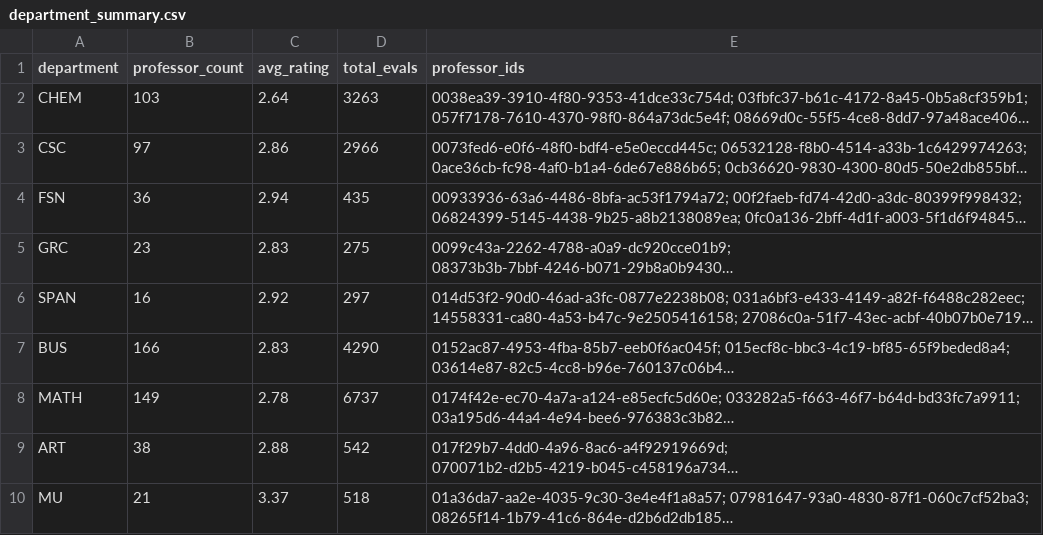
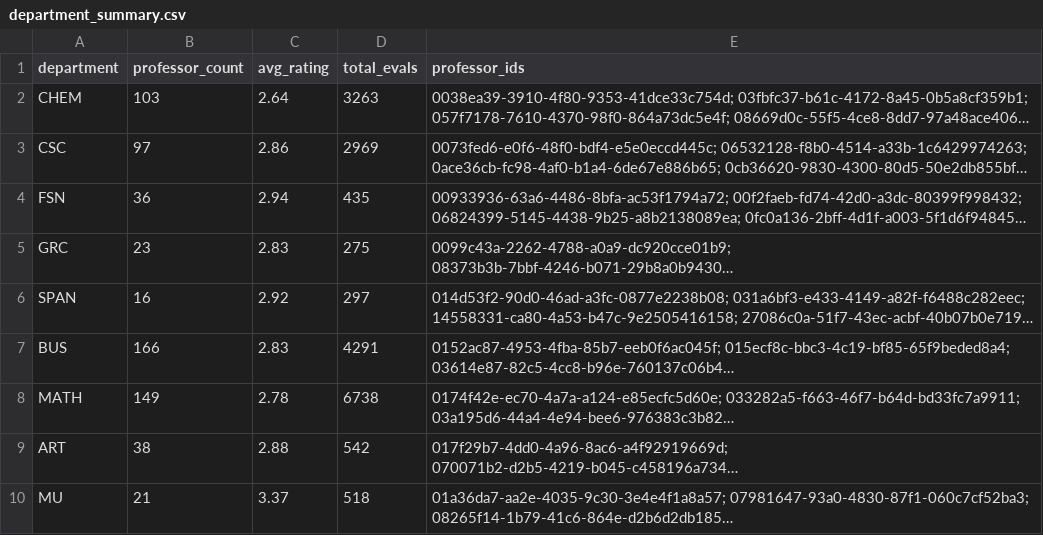
Before and after one commit to sreshtalluri/polyratings-data-collection, a CSV file: data/main/department_summary.csv, drawn as a sheet; only a part is shown; long unchanged cells end in …; the diff names each change by its address in the sheet, - before the commit and + after, or states it on an @@ line.

```diff
--- a/data/main/department_summary.csv
+++ b/data/main/department_summary.csv
-D3 (total_evals): 2966
+D3 (total_evals): 2969
-D7 (total_evals): 4290
+D7 (total_evals): 4291
-D8 (total_evals): 6737
+D8 (total_evals): 6738
```
Also changed, not shown: data/main/professor_name_to_id.csv, data/main/professors_data.csv.
